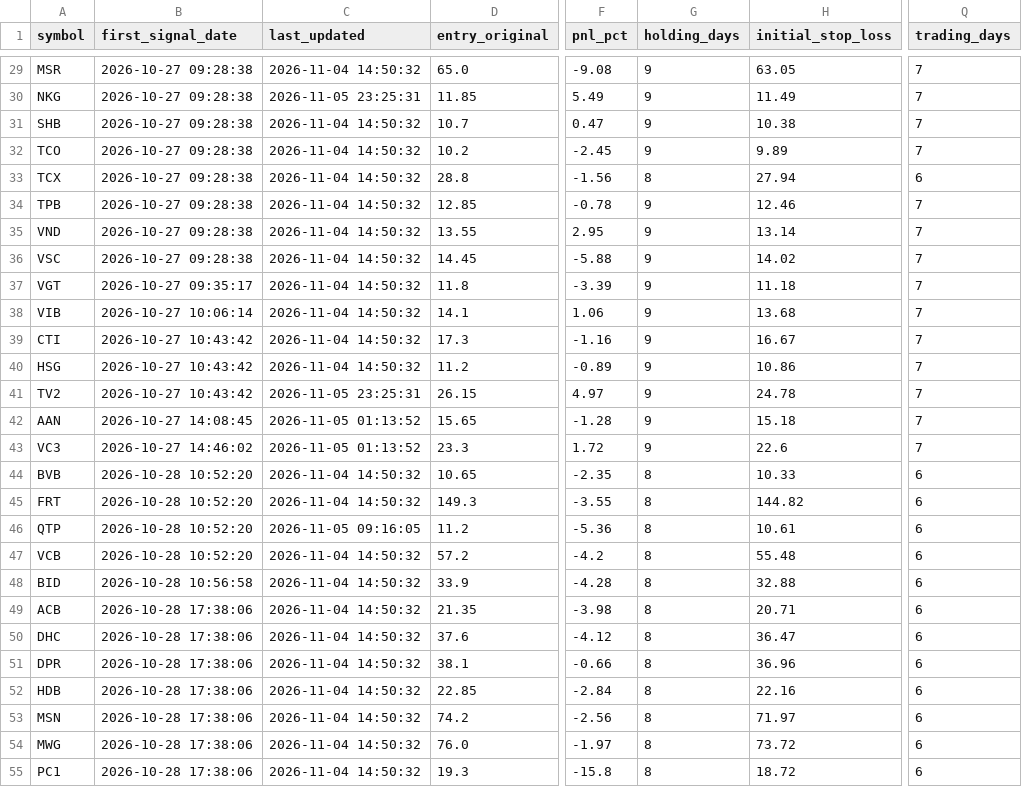
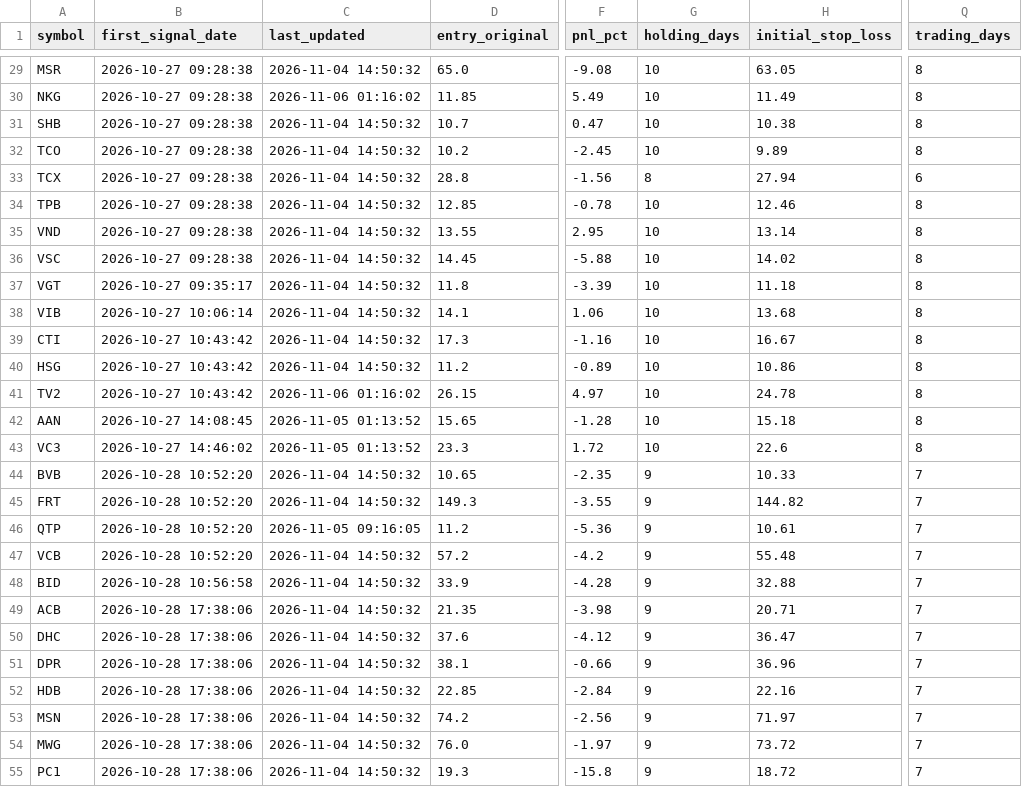
Before and after one commit to DaniNguyen2509/Neiro-Stock-VN, a CSV file: data/ml_signals_dataset.csv, drawn as a sheet; only a part is shown, gaps mark what is left out; the diff covers the shown part only; the diff names each change by its address in the sheet, - before the commit and + after, or states it on an @@ line.

```diff
--- a/data/ml_signals_dataset.csv
+++ b/data/ml_signals_dataset.csv
-G29:G32 (holding_days): 9
+G29:G32 (holding_days): 10
-Q29:Q32 (trading_days): 7
+Q29:Q32 (trading_days): 8
-C30 (last_updated): 2026-11-05 23:25:31
+C30 (last_updated): 2026-11-06 01:16:02
-G34:G43 (holding_days): 9
+G34:G43 (holding_days): 10
-Q34:Q43 (trading_days): 7
+Q34:Q43 (trading_days): 8
-C41 (last_updated): 2026-11-05 23:25:31
+C41 (last_updated): 2026-11-06 01:16:02
-G44:G55 (holding_days): 8
+G44:G55 (holding_days): 9
-Q44:Q55 (trading_days): 6
+Q44:Q55 (trading_days): 7
```
Also changed, not shown: 132 edited cells elsewhere in this file, 5 other files.
